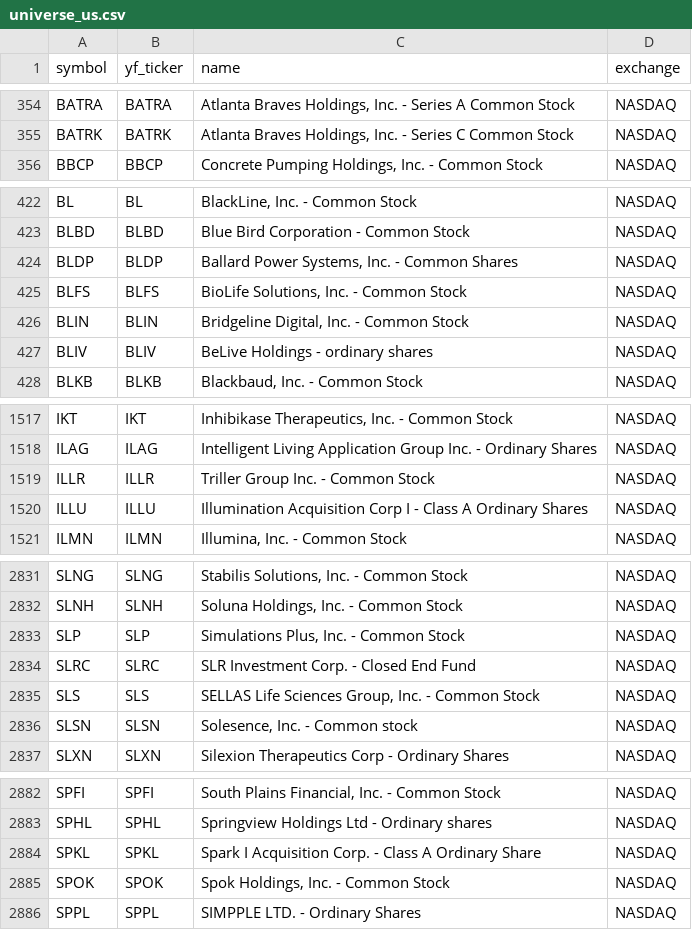
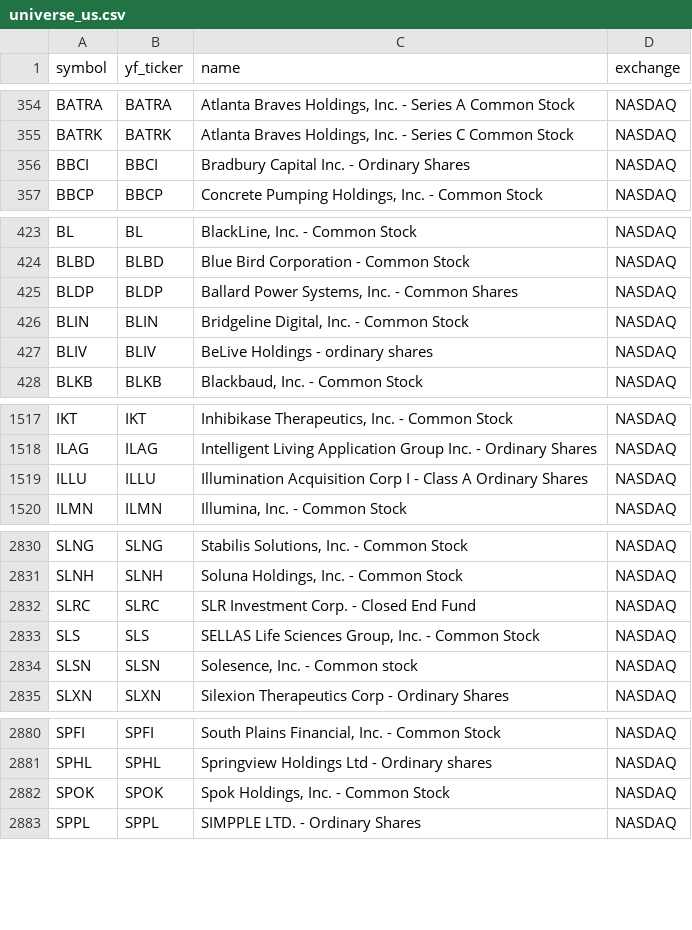
Before and after one commit to Aditya100704/nse-bse-momentum-scanner, a CSV file: data/universe_us.csv, drawn as a sheet; only a part is shown, gaps mark what is left out; the diff covers the shown part only.

```diff
--- a/data/universe_us.csv
+++ b/data/universe_us.csv
@@ -355,2 +355,3 @@ BATRA,BATRA,"Atlanta Braves Holdings, Inc. - Series A Common Stock",NASDAQ
 BATRK,BATRK,"Atlanta Braves Holdings, Inc. - Series C Common Stock",NASDAQ
+BBCI,BBCI,Bradbury Capital Inc. - Ordinary Shares,NASDAQ
 BBCP,BBCP,"Concrete Pumping Holdings, Inc.  - Common Stock",NASDAQ
@@ -424,3 +425,2 @@ BLBD,BLBD,Blue Bird Corporation - Common Stock,NASDAQ
 BLDP,BLDP,"Ballard Power Systems, Inc. - Common Shares",NASDAQ
-BLFS,BLFS,"BioLife Solutions, Inc. - Common Stock",NASDAQ
 BLIN,BLIN,"Bridgeline Digital, Inc. - Common Stock",NASDAQ
@@ -1518,3 +1518,2 @@ IKT,IKT,"Inhibikase Therapeutics, Inc. - Common Stock",NASDAQ
 ILAG,ILAG,Intelligent Living Application Group Inc. - Ordinary Shares,NASDAQ
-ILLR,ILLR,Triller Group Inc. - Common Stock,NASDAQ
 ILLU,ILLU,Illumination Acquisition Corp I - Class A Ordinary Shares,NASDAQ
@@ -2832,3 +2831,2 @@ SLNG,SLNG,"Stabilis Solutions, Inc. - Common Stock",NASDAQ
 SLNH,SLNH,"Soluna Holdings, Inc. - Common Stock",NASDAQ
-SLP,SLP,"Simulations Plus, Inc. - Common Stock",NASDAQ
 SLRC,SLRC,SLR Investment Corp. - Closed End Fund,NASDAQ
@@ -2883,3 +2881,2 @@ SPFI,SPFI,"South Plains Financial, Inc. - Common Stock",NASDAQ
 SPHL,SPHL,Springview Holdings Ltd - Ordinary shares,NASDAQ
-SPKL,SPKL,Spark I Acquisition Corp. - Class A Ordinary Share,NASDAQ
 SPOK,SPOK,"Spok Holdings, Inc. - Common Stock",NASDAQ
```
Also changed, not shown: 1 added row and 1 removed row elsewhere in this file, data/scanner_output.csv, data/scanner_output_us.csv, 7 other files.
